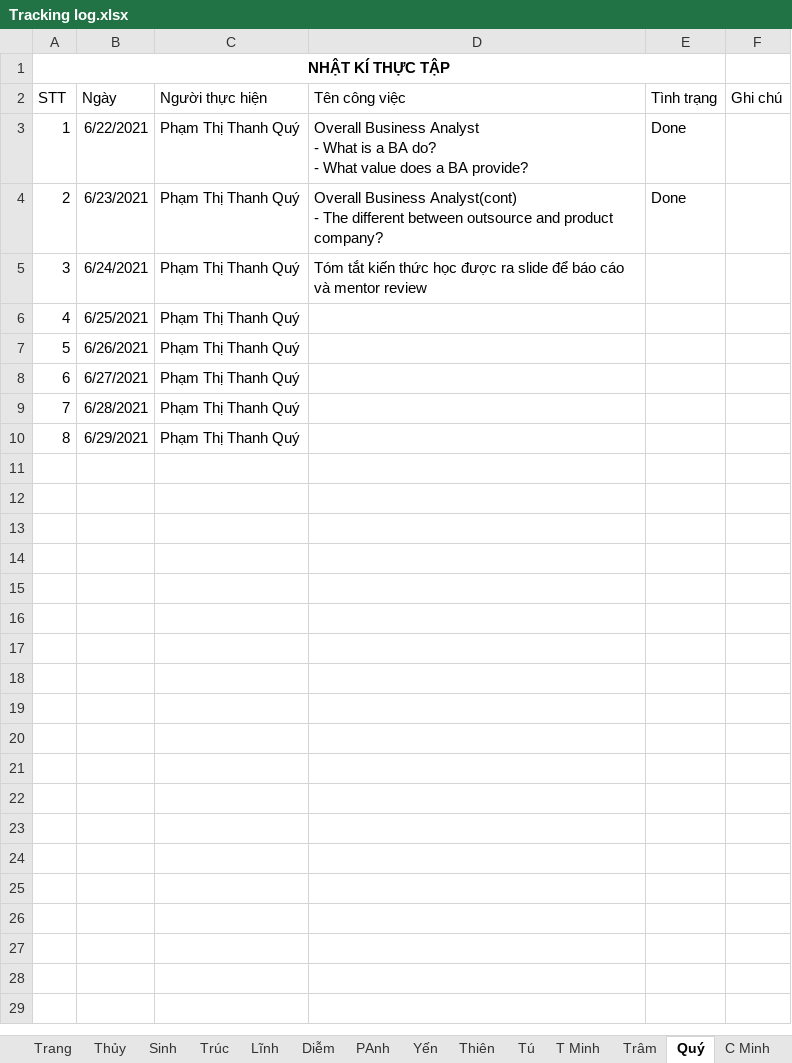
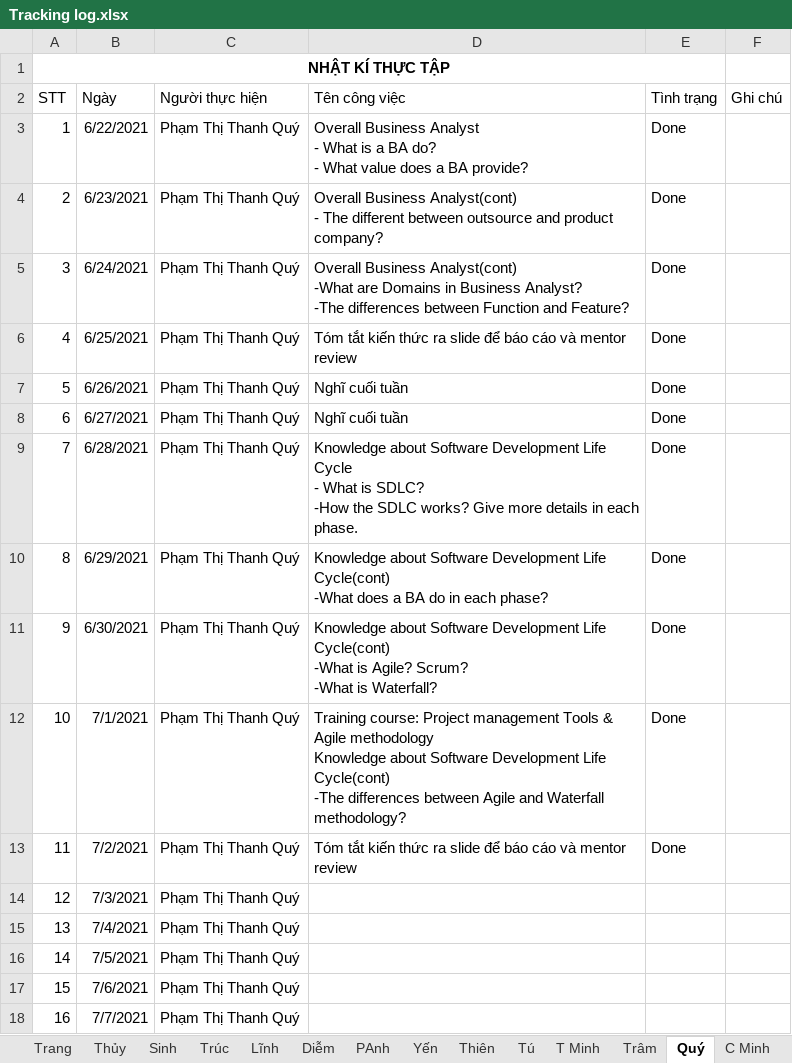
Before and after one commit to nhamct/TTNN44K, an Excel workbook: Tracking log.xlsx, sheet Quý, drawn as a sheet; values as stored, in another font and other column widths than the file's, no borders; table styles not drawn; ↵ is a line break in a cell; the diff names each change by its address in the sheet, - before the commit and + after, or states it on an @@ line.

Commit message:
Quy update Tracking log

```diff
--- a/Tracking log.xlsx (sheet Quý)
+++ b/Tracking log.xlsx (sheet Quý)
-D5 (Tên công việc): Tóm tắt kiến thức học được ra slide để báo cáo và mentor review
+D5 (Tên công việc): Overall Business Analyst(cont) ↵ -What are Domains in Business Analyst? ↵ -The differences between Function and Feature?
-E5:E10 (Tình trạng): (empty)
+E5:E10 (Tình trạng): Done
-D6 (Tên công việc): (empty)
+D6 (Tên công việc): Tóm tắt kiến thức ra slide để báo cáo và mentor review
-D7:D8 (Tên công việc): (empty)
+D7:D8 (Tên công việc): Nghĩ cuối tuần
-D9 (Tên công việc): (empty)
+D9 (Tên công việc): Knowledge about Software Development Life Cycle ↵ - What is SDLC? ↵ -How the SDLC works? Give more details in each phase.
-D10 (Tên công việc): (empty)
+D10 (Tên công việc): Knowledge about Software Development Life Cycle(cont) ↵ -What does a BA do in each phase?
+row 11: 9 | 6/30/2021 | Phạm Thị Thanh Quý | Knowledge about Software Development Life Cycle(cont) ↵ -What is Agile? Scrum? ↵ -What is Waterfall? | Done
+row 12: 10 | 7/1/2021 | Phạm Thị Thanh Quý | Training course: Project management Tools & Agile methodology ↵ Knowledge about Software Development Life Cycle(cont) ↵ -The differences between Agile and Waterfall methodology? | Done
+row 13: 11 | 7/2/2021 | Phạm Thị Thanh Quý | Tóm tắt kiến thức ra slide để báo cáo và mentor review | Done
+row 14: 12 | 7/3/2021 | Phạm Thị Thanh Quý
+row 15: 13 | 7/4/2021 | Phạm Thị Thanh Quý
+row 16: 14 | 7/5/2021 | Phạm Thị Thanh Quý
+row 17: 15 | 7/6/2021 | Phạm Thị Thanh Quý
+row 18: 16 | 7/7/2021 | Phạm Thị Thanh Quý
```
